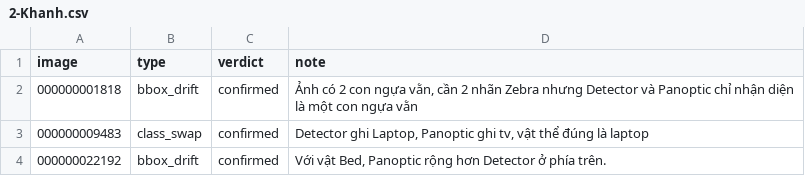
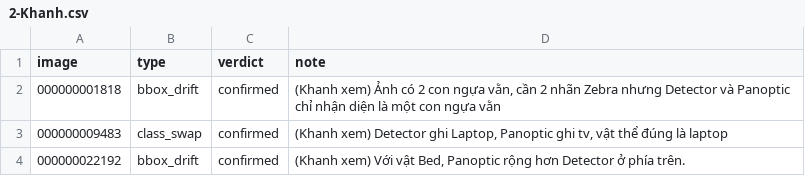
Before and after one commit to hoanghaidang1233/K5-L23-Day10-NHOM03-XeBayTestNa-Dataset-Release-Handover, a CSV file: review/r3007/2-Khanh.csv, drawn as a sheet.

```diff
--- a/review/r3007/2-Khanh.csv
+++ b/review/r3007/2-Khanh.csv
@@ -1,4 +1,4 @@
 image,type,verdict,note
-000000001818,bbox_drift,confirmed," Ảnh có 2 con ngựa vằn, cần 2 nhãn Zebra nhưng Detector và Panoptic chỉ nhận diện là một con ngựa vằn"
-000000009483,class_swap,confirmed," Detector ghi Laptop, Panoptic ghi tv, vật thể đúng là laptop"
-000000022192,bbox_drift,confirmed," Với vật Bed, Panoptic rộng hơn Detector ở phía trên."
+000000001818,bbox_drift,confirmed,"(Khanh xem) Ảnh có 2 con ngựa vằn, cần 2 nhãn Zebra nhưng Detector và Panoptic chỉ nhận diện là một con ngựa vằn"
+000000009483,class_swap,confirmed,"(Khanh xem) Detector ghi Laptop, Panoptic ghi tv, vật thể đúng là laptop"
+000000022192,bbox_drift,confirmed,"(Khanh xem) Với vật Bed, Panoptic rộng hơn Detector ở phía trên."
```
Also changed, not shown: review/r3007/1-Dang.csv, review/r3007/3-Quan.csv, 4 other files.
